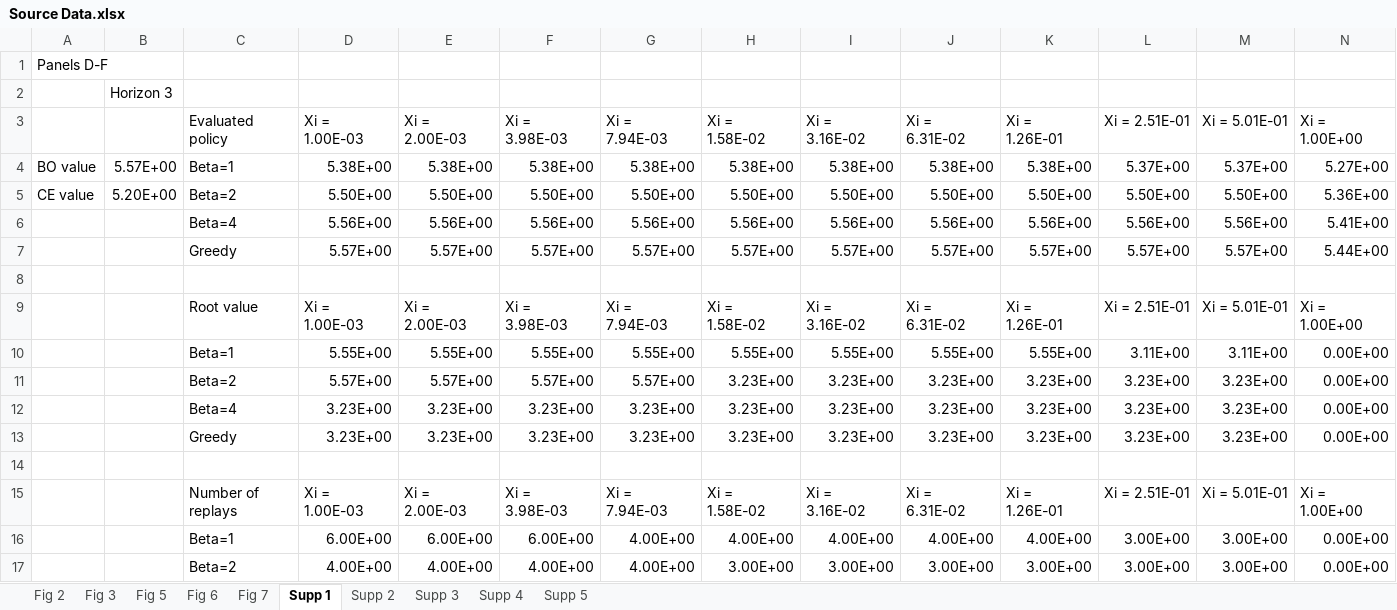
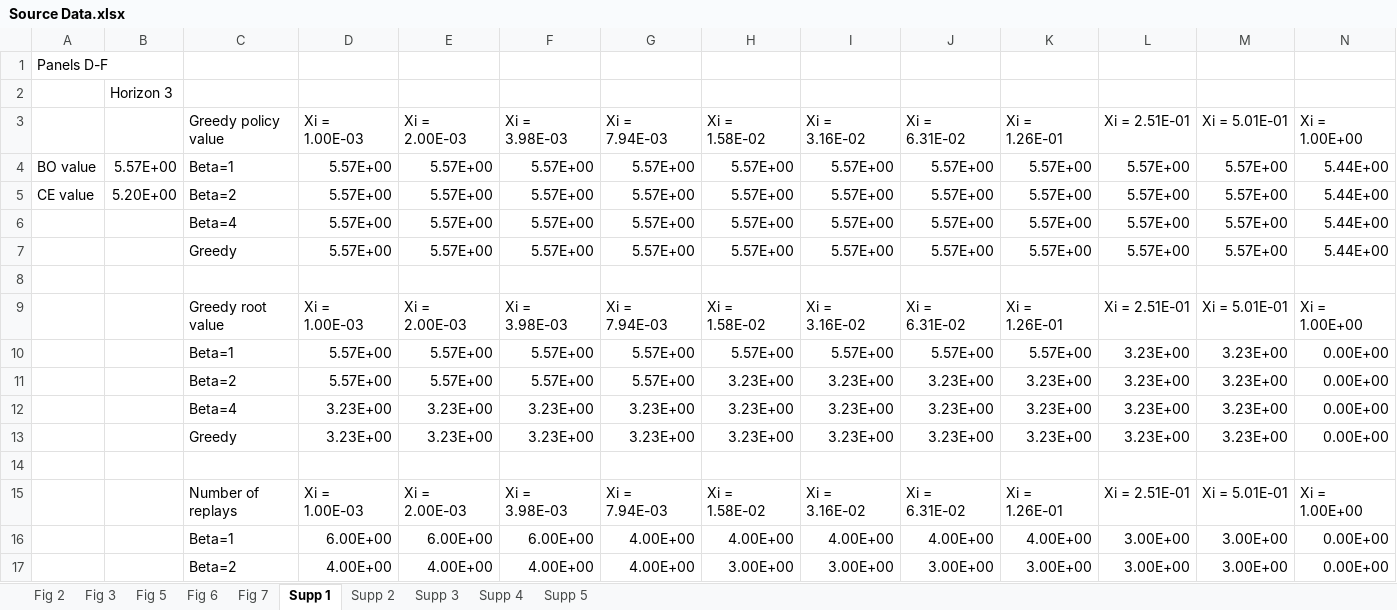
Before and after one commit to geoant1/exploring_replay, an Excel workbook: paper/source_data/Source Data.xlsx, sheet Supp 1, drawn as a sheet; only a part is shown; values as stored, in another font and other column widths than the file's, no borders; removed rows and columns are numbered as before the commit, all else as after; the diff covers the shown part only; the diff names each change by its address in the sheet, - before the commit and + after, or states it on an @@ line.

```diff
--- a/paper/source_data/Source Data.xlsx (sheet Supp 1)
+++ b/paper/source_data/Source Data.xlsx (sheet Supp 1)
-C3: Evaluated policy
+C3: Greedy policy value
-row 4: BO value | 5.57E+00 | Beta=1 | 5.38E+00 | 5.38E+00 | 5.38E+00 | 5.38E+00 | 5.38E+00 | 5.38E+00 | 5.38E+00 | 5.38E+00 | 5.37E+00 | 5.37E+00 | 5.27E+00
-row 5: CE value | 5.20E+00 | Beta=2 | 5.50E+00 | 5.50E+00 | 5.50E+00 | 5.50E+00 | 5.50E+00 | 5.50E+00 | 5.50E+00 | 5.50E+00 | 5.50E+00 | 5.50E+00 | 5.36E+00
-row 6:  |  | Beta=4 | 5.56E+00 | 5.56E+00 | 5.56E+00 | 5.56E+00 | 5.56E+00 | 5.56E+00 | 5.56E+00 | 5.56E+00 | 5.56E+00 | 5.56E+00 | 5.41E+00
+row 4: BO value | 5.57E+00 | Beta=1 | 5.57E+00 | 5.57E+00 | 5.57E+00 | 5.57E+00 | 5.57E+00 | 5.57E+00 | 5.57E+00 | 5.57E+00 | 5.57E+00 | 5.57E+00 | 5.44E+00
+row 5: CE value | 5.20E+00 | Beta=2 | 5.57E+00 | 5.57E+00 | 5.57E+00 | 5.57E+00 | 5.57E+00 | 5.57E+00 | 5.57E+00 | 5.57E+00 | 5.57E+00 | 5.57E+00 | 5.44E+00
+row 6:  |  | Beta=4 | 5.57E+00 | 5.57E+00 | 5.57E+00 | 5.57E+00 | 5.57E+00 | 5.57E+00 | 5.57E+00 | 5.57E+00 | 5.57E+00 | 5.57E+00 | 5.44E+00
-C9 (Greedy policy value): Root value
+C9 (Greedy policy value): Greedy root value
-row 10:  |  | Beta=1 | 5.55E+00 | 5.55E+00 | 5.55E+00 | 5.55E+00 | 5.55E+00 | 5.55E+00 | 5.55E+00 | 5.55E+00 | 3.11E+00 | 3.11E+00 | 0.00E+00
+row 10:  |  | Beta=1 | 5.57E+00 | 5.57E+00 | 5.57E+00 | 5.57E+00 | 5.57E+00 | 5.57E+00 | 5.57E+00 | 5.57E+00 | 3.23E+00 | 3.23E+00 | 0.00E+00
```
Also changed, not shown: 8 added rows, 8 removed rows and 11 edited cells elsewhere in this sheet, 4 other files.
